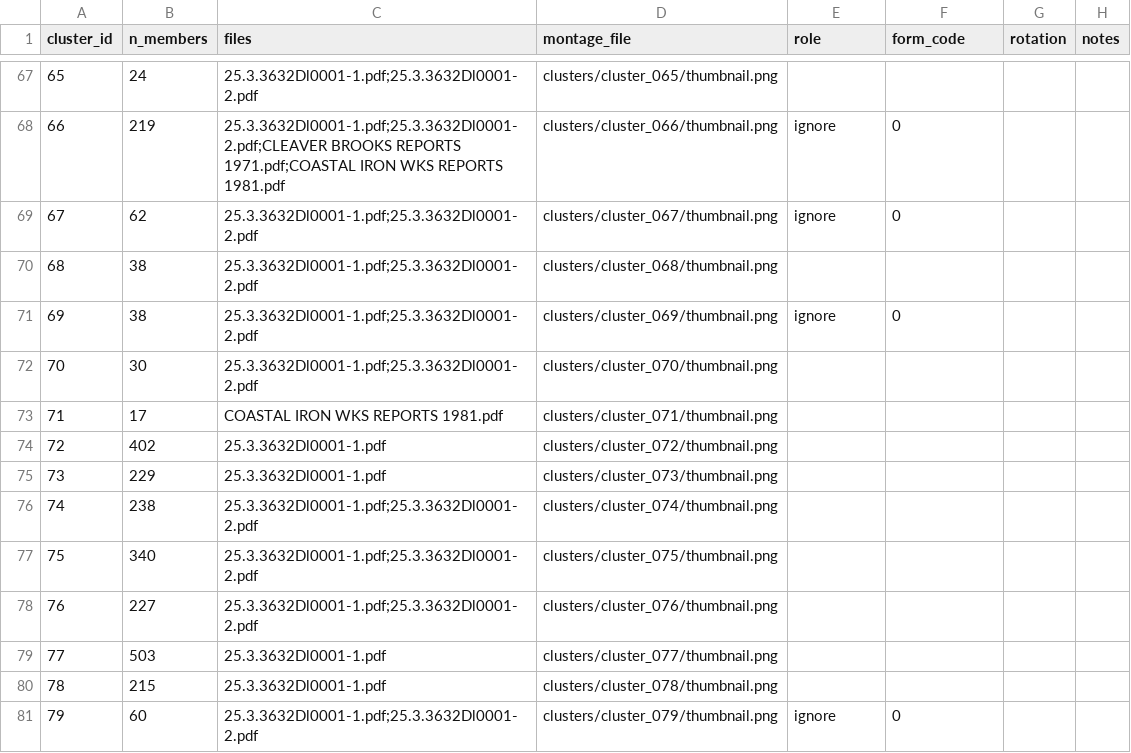
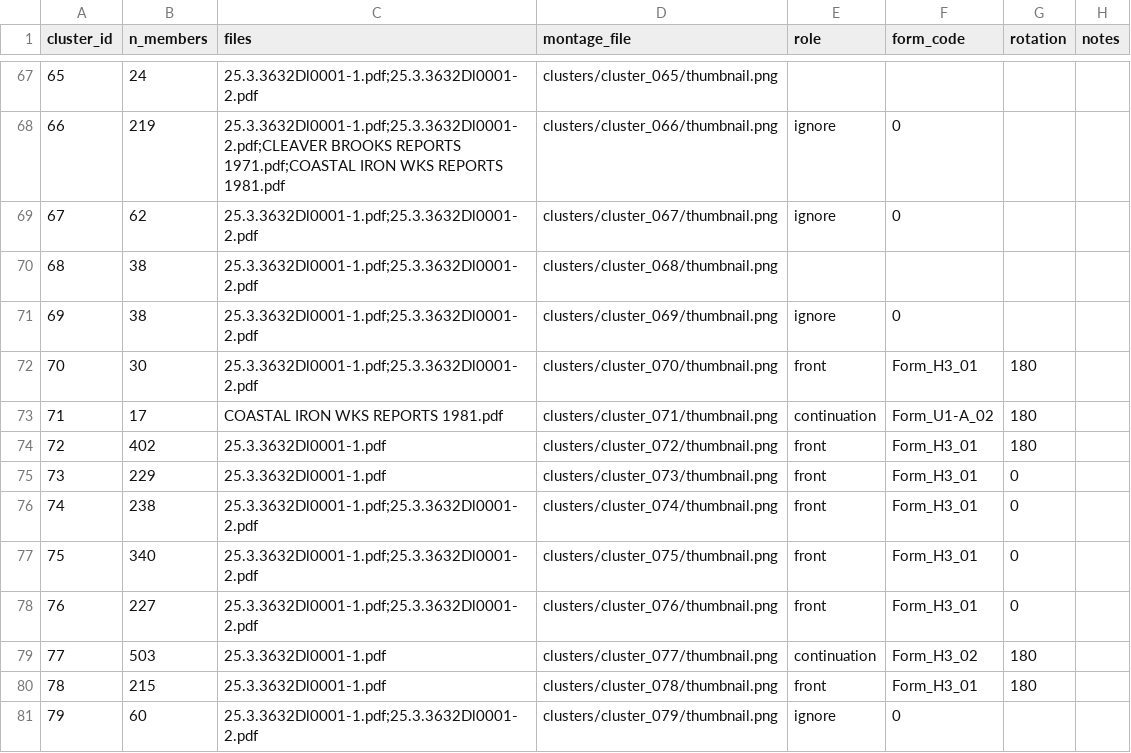
Before and after one commit to Feder0419/JRS-IQ, a CSV file: segmentation/program/discovery_full/labels_template.csv, drawn as a sheet; only a part is shown, gaps mark what is left out.

Commit message:
Update labels_template.csv
clusters 70+

```diff
--- a/segmentation/program/discovery_full/labels_template.csv
+++ b/segmentation/program/discovery_full/labels_template.csv
@@ -71,11 +71,11 @@
 69,38,25.3.3632Dl0001-1.pdf;25.3.3632Dl0001-2.pdf,clusters/cluster_069/thumbnail.png,ignore,0,,
-70,30,25.3.3632Dl0001-1.pdf;25.3.3632Dl0001-2.pdf,clusters/cluster_070/thumbnail.png,,,,
-71,17,COASTAL IRON WKS REPORTS 1981.pdf,clusters/cluster_071/thumbnail.png,,,,
-72,402,25.3.3632Dl0001-1.pdf,clusters/cluster_072/thumbnail.png,,,,
-73,229,25.3.3632Dl0001-1.pdf,clusters/cluster_073/thumbnail.png,,,,
-74,238,25.3.3632Dl0001-1.pdf;25.3.3632Dl0001-2.pdf,clusters/cluster_074/thumbnail.png,,,,
-75,340,25.3.3632Dl0001-1.pdf;25.3.3632Dl0001-2.pdf,clusters/cluster_075/thumbnail.png,,,,
-76,227,25.3.3632Dl0001-1.pdf;25.3.3632Dl0001-2.pdf,clusters/cluster_076/thumbnail.png,,,,
-77,503,25.3.3632Dl0001-1.pdf,clusters/cluster_077/thumbnail.png,,,,
-78,215,25.3.3632Dl0001-1.pdf,clusters/cluster_078/thumbnail.png,,,,
+70,30,25.3.3632Dl0001-1.pdf;25.3.3632Dl0001-2.pdf,clusters/cluster_070/thumbnail.png,front,Form_H3_01,180,
+71,17,COASTAL IRON WKS REPORTS 1981.pdf,clusters/cluster_071/thumbnail.png,continuation,Form_U1-A_02,180,
+72,402,25.3.3632Dl0001-1.pdf,clusters/cluster_072/thumbnail.png,front,Form_H3_01,180,
+73,229,25.3.3632Dl0001-1.pdf,clusters/cluster_073/thumbnail.png,front,Form_H3_01,0,
+74,238,25.3.3632Dl0001-1.pdf;25.3.3632Dl0001-2.pdf,clusters/cluster_074/thumbnail.png,front,Form_H3_01,0,
+75,340,25.3.3632Dl0001-1.pdf;25.3.3632Dl0001-2.pdf,clusters/cluster_075/thumbnail.png,front,Form_H3_01,0,
+76,227,25.3.3632Dl0001-1.pdf;25.3.3632Dl0001-2.pdf,clusters/cluster_076/thumbnail.png,front,Form_H3_01,0,
+77,503,25.3.3632Dl0001-1.pdf,clusters/cluster_077/thumbnail.png,continuation,Form_H3_02,180,
+78,215,25.3.3632Dl0001-1.pdf,clusters/cluster_078/thumbnail.png,front,Form_H3_01,180,
 79,60,25.3.3632Dl0001-1.pdf;25.3.3632Dl0001-2.pdf,clusters/cluster_079/thumbnail.png,ignore,0,,
```
